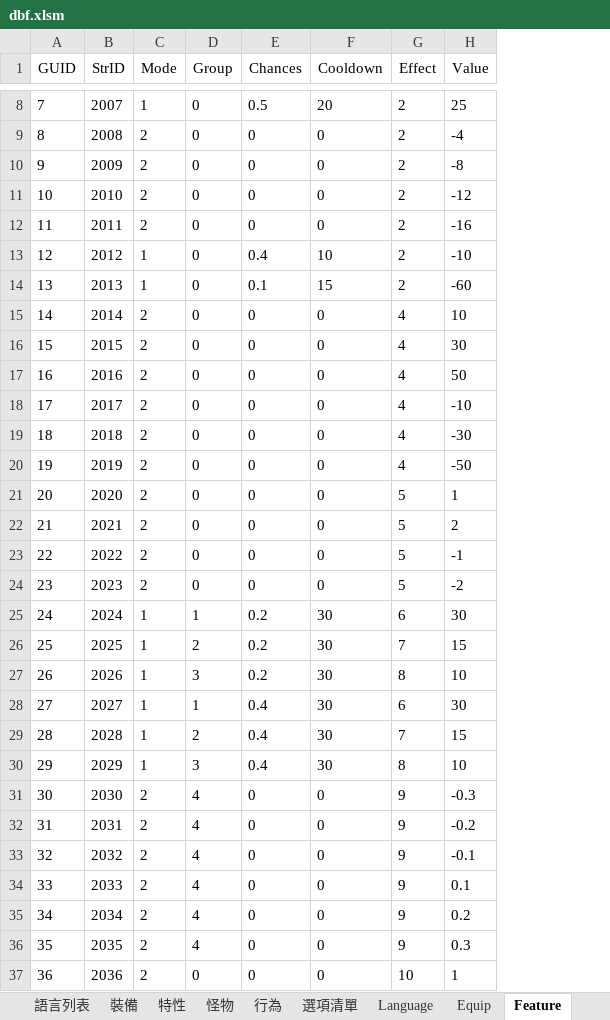
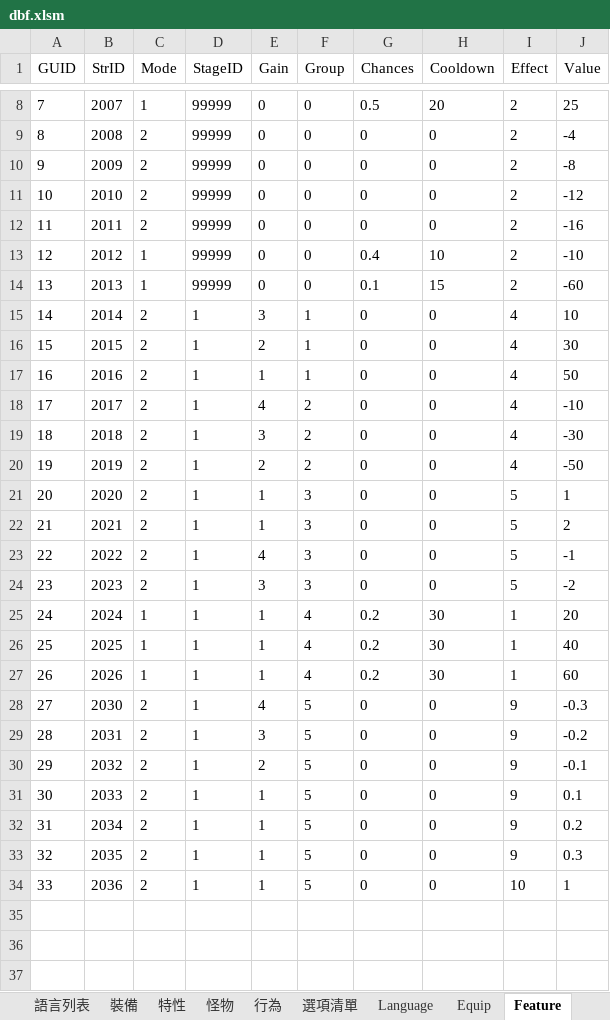
Before and after one commit to yinweli/project_acg, an Excel workbook: Doc/dbf.xlsm, sheet Feature, drawn as a sheet; only a part is shown, gaps mark what is left out; values as stored, in another font and other column widths than the file's, no borders; removed rows and columns are numbered as before the commit, all else as after; the diff names each change by its address in the sheet, - before the commit and + after, or states it on an @@ line.

```diff
--- a/Doc/dbf.xlsm (sheet Feature)
+++ b/Doc/dbf.xlsm (sheet Feature)
+column D (StageID), rows 8-34: 99999 | 99999 | 99999 | 99999 | 99999 | 99999 | 99999 | 1 | 1 | 1 | 1 | 1 | 1 | 1 | 1 | 1 | 1 | 1 | 1 | 1 | 1 | 1 | 1 | 1 | 1 | 1 | 1
+column E (Gain), rows 8-34: 0 | 0 | 0 | 0 | 0 | 0 | 0 | 3 | 2 | 1 | 4 | 3 | 2 | 1 | 1 | 4 | 3 | 1 | 1 | 1 | 4 | 3 | 2 | 1 | 1 | 1 | 1
-F15:F17 (Group): 0
+F15:F17 (Group): 1
-F18:F20 (Group): 0
+F18:F20 (Group): 2
-F21:F24 (Group): 0
+F21:F24 (Group): 3
-F25 (Group): 1
+F25 (Group): 4
-I25 (Effect): 6
+I25 (Effect): 1
-J25 (Value): 30
+J25 (Value): 20
-F26 (Group): 2
+F26 (Group): 4
-I26 (Effect): 7
+I26 (Effect): 1
-J26 (Value): 15
+J26 (Value): 40
-F27 (Group): 3
+F27 (Group): 4
-I27 (Effect): 8
+I27 (Effect): 1
-J27 (Value): 10
+J27 (Value): 60
-row 28: 27 | 2027 | 1 | 1 | 0.4 | 30 | 6 | 30
-row 29: 28 | 2028 | 1 | 2 | 0.4 | 30 | 7 | 15
-row 30: 29 | 2029 | 1 | 3 | 0.4 | 30 | 8 | 10
@@ column A (GUID) renumbered from row 28 down @@
-F28:F33 (Group): 4
+F28:F33 (Group): 5
-F34 (Group): 0
+F34 (Group): 5
```
Also changed, not shown: sheet 特性, sheet 裝備, sheet Equip, sheet 怪物, sheet Monster, formulas that keep their value.
